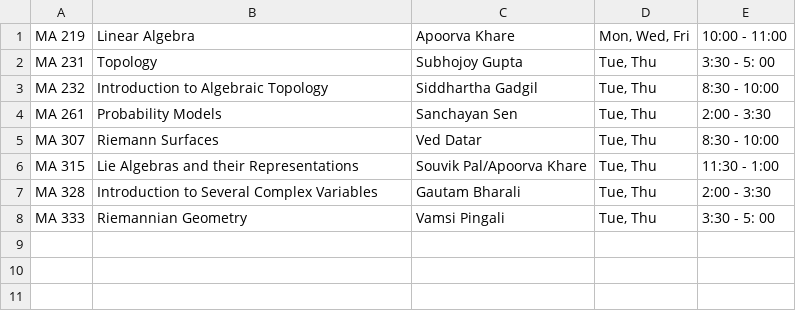
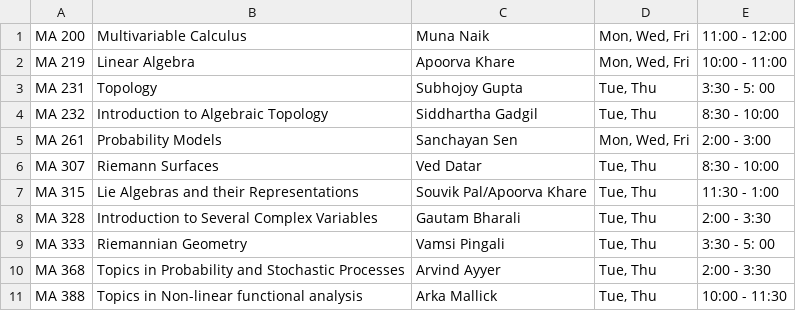
Before and after one commit to siddhartha-gadgil/CourseSchedule, a TSV file: data/aug2024/schedule.tsv, drawn as a sheet.

Commit message:
rebuild partial schedule

```diff
--- a/data/aug2024/schedule.tsv
+++ b/data/aug2024/schedule.tsv
@@ -1 +1,2 @@
+MA 200	Multivariable Calculus	Muna Naik	Mon, Wed, Fri	11:00 - 12:00
 MA 219	Linear Algebra	Apoorva Khare	Mon, Wed, Fri	10:00 - 11:00
@@ -3,3 +4,3 @@ MA 231	Topology	Subhojoy Gupta	Tue, Thu	3:30 - 5: 00
 MA 232	Introduction to Algebraic Topology	Siddhartha Gadgil	Tue, Thu	8:30 - 10:00
-MA 261	Probability Models	Sanchayan Sen	Tue, Thu	2:00 - 3:30
+MA 261	Probability Models	Sanchayan Sen	Mon, Wed, Fri	2:00 - 3:00
 MA 307	Riemann Surfaces	Ved Datar	Tue, Thu	8:30 - 10:00
@@ -8 +9,3 @@ MA 328	Introduction to Several Complex Variables	Gautam Bharali	Tue, Thu	2:00 -
 MA 333	Riemannian Geometry	Vamsi Pingali	Tue, Thu	3:30 - 5: 00
+MA 368	Topics in Probability and Stochastic Processes	Arvind Ayyer	Tue, Thu	2:00 - 3:30
+MA 388	Topics in Non-linear functional analysis	Arka Mallick	Tue, Thu	10:00 - 11:30
```
